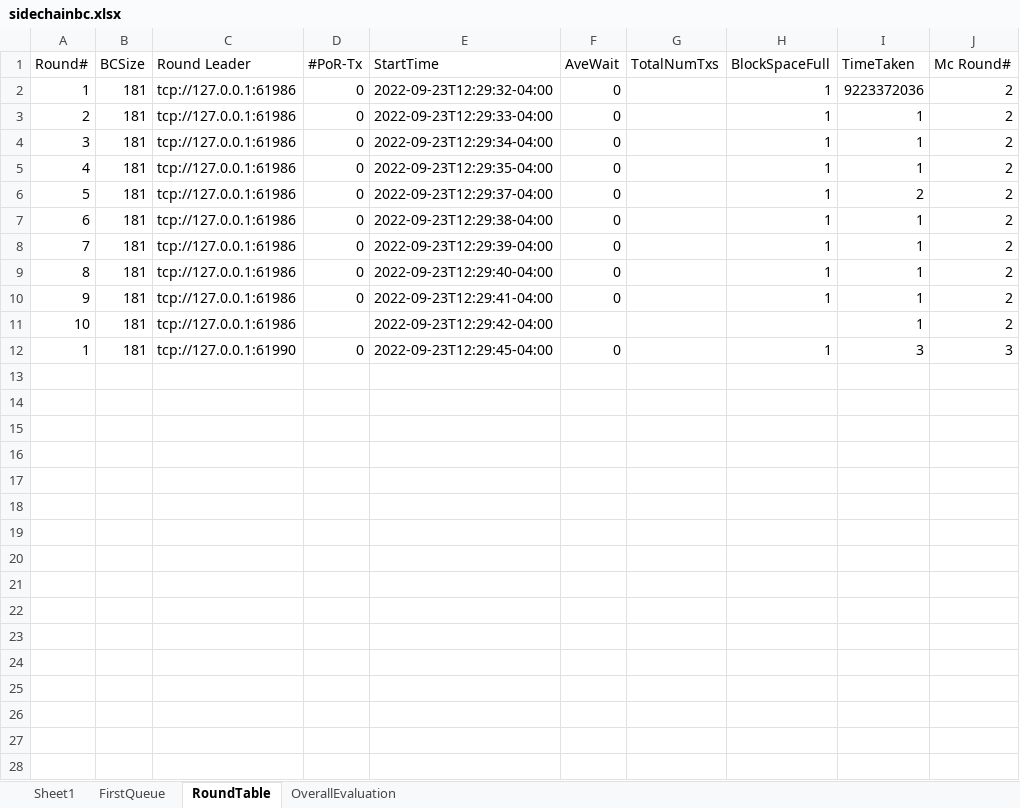
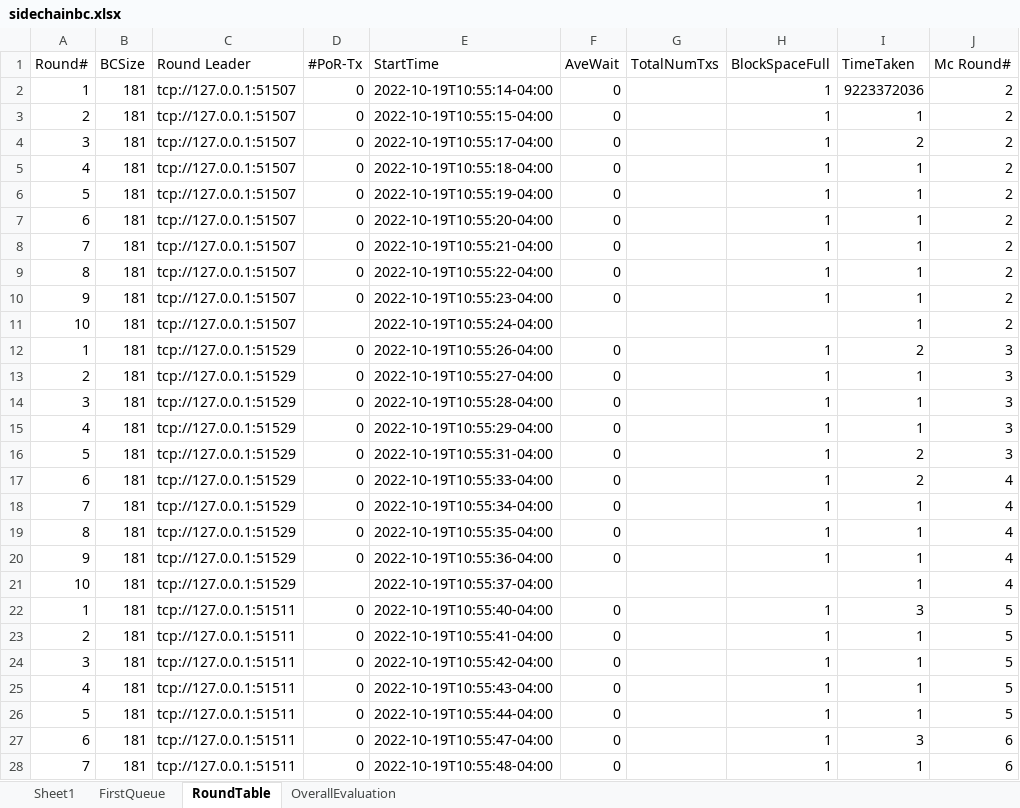
Before and after one commit to CSSL-UConn/chainboost-release, an Excel workbook: simulation/manage/simulation/sidechainbc.xlsx, sheet RoundTable, drawn as a sheet; only a part is shown; values as stored, in another font and other column widths than the file's, no borders; the diff covers the shown part only; the diff names each change by its address in the sheet, - before the commit and + after, or states it on an @@ line.

```diff
--- a/simulation/manage/simulation/sidechainbc.xlsx (sheet RoundTable)
+++ b/simulation/manage/simulation/sidechainbc.xlsx (sheet RoundTable)
-C2:C11 (Round Leader): tcp://127.0.0.1:61986
+C2:C11 (Round Leader): tcp://127.0.0.1:51507
-E2 (StartTime): 2022-09-23T12:29:32-04:00
+E2 (StartTime): 2022-10-19T10:55:14-04:00
-E3 (StartTime): 2022-09-23T12:29:33-04:00
+E3 (StartTime): 2022-10-19T10:55:15-04:00
-E4 (StartTime): 2022-09-23T12:29:34-04:00
+E4 (StartTime): 2022-10-19T10:55:17-04:00
-I4 (TimeTaken): 1
+I4 (TimeTaken): 2
-E5 (StartTime): 2022-09-23T12:29:35-04:00
+E5 (StartTime): 2022-10-19T10:55:18-04:00
-E6 (StartTime): 2022-09-23T12:29:37-04:00
+E6 (StartTime): 2022-10-19T10:55:19-04:00
-I6 (TimeTaken): 2
+I6 (TimeTaken): 1
-E7 (StartTime): 2022-09-23T12:29:38-04:00
+E7 (StartTime): 2022-10-19T10:55:20-04:00
-E8 (StartTime): 2022-09-23T12:29:39-04:00
+E8 (StartTime): 2022-10-19T10:55:21-04:00
-E9 (StartTime): 2022-09-23T12:29:40-04:00
+E9 (StartTime): 2022-10-19T10:55:22-04:00
-E10 (StartTime): 2022-09-23T12:29:41-04:00
+E10 (StartTime): 2022-10-19T10:55:23-04:00
-E11 (StartTime): 2022-09-23T12:29:42-04:00
+E11 (StartTime): 2022-10-19T10:55:24-04:00
-C12 (Round Leader): tcp://127.0.0.1:61990
+C12 (Round Leader): tcp://127.0.0.1:51529
-E12 (StartTime): 2022-09-23T12:29:45-04:00
+E12 (StartTime): 2022-10-19T10:55:26-04:00
-I12 (TimeTaken): 3
+I12 (TimeTaken): 2
+row 13: 2 | 181 | tcp://127.0.0.1:51529 | 0 | 2022-10-19T10:55:27-04:00 | 0 |  | 1 | 1 | 3
+row 14: 3 | 181 | tcp://127.0.0.1:51529 | 0 | 2022-10-19T10:55:28-04:00 | 0 |  | 1 | 1 | 3
+row 15: 4 | 181 | tcp://127.0.0.1:51529 | 0 | 2022-10-19T10:55:29-04:00 | 0 |  | 1 | 1 | 3
+row 16: 5 | 181 | tcp://127.0.0.1:51529 | 0 | 2022-10-19T10:55:31-04:00 | 0 |  | 1 | 2 | 3
+row 17: 6 | 181 | tcp://127.0.0.1:51529 | 0 | 2022-10-19T10:55:33-04:00 | 0 |  | 1 | 2 | 4
+row 18: 7 | 181 | tcp://127.0.0.1:51529 | 0 | 2022-10-19T10:55:34-04:00 | 0 |  | 1 | 1 | 4
+row 19: 8 | 181 | tcp://127.0.0.1:51529 | 0 | 2022-10-19T10:55:35-04:00 | 0 |  | 1 | 1 | 4
+row 20: 9 | 181 | tcp://127.0.0.1:51529 | 0 | 2022-10-19T10:55:36-04:00 | 0 |  | 1 | 1 | 4
+row 21: 10 | 181 | tcp://127.0.0.1:51529 |  | 2022-10-19T10:55:37-04:00 |  |  |  | 1 | 4
+row 22: 1 | 181 | tcp://127.0.0.1:51511 | 0 | 2022-10-19T10:55:40-04:00 | 0 |  | 1 | 3 | 5
+row 23: 2 | 181 | tcp://127.0.0.1:51511 | 0 | 2022-10-19T10:55:41-04:00 | 0 |  | 1 | 1 | 5
+row 24: 3 | 181 | tcp://127.0.0.1:51511 | 0 | 2022-10-19T10:55:42-04:00 | 0 |  | 1 | 1 | 5
+row 25: 4 | 181 | tcp://127.0.0.1:51511 | 0 | 2022-10-19T10:55:43-04:00 | 0 |  | 1 | 1 | 5
+row 26: 5 | 181 | tcp://127.0.0.1:51511 | 0 | 2022-10-19T10:55:44-04:00 | 0 |  | 1 | 1 | 5
+row 27: 6 | 181 | tcp://127.0.0.1:51511 | 0 | 2022-10-19T10:55:47-04:00 | 0 |  | 1 | 3 | 6
+row 28: 7 | 181 | tcp://127.0.0.1:51511 | 0 | 2022-10-19T10:55:48-04:00 | 0 |  | 1 | 1 | 6
```
Also changed, not shown: 21 added rows elsewhere in this sheet, sheet FirstQueue, sheet OverallEvaluation, simulation/manage/simulation/mainchainbc.xlsx, 7 other files.
